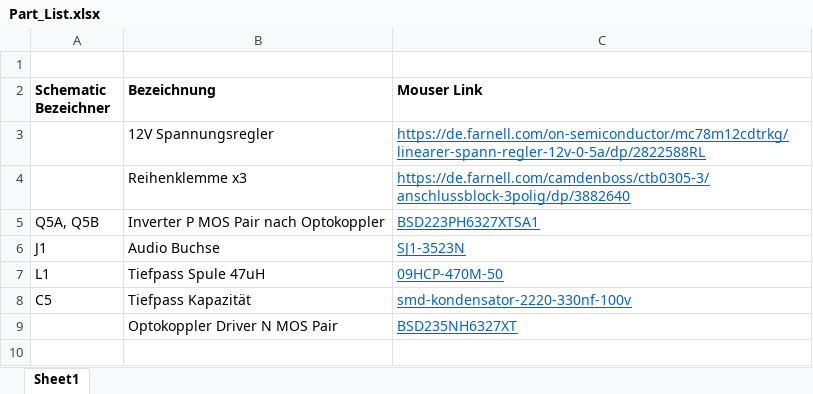
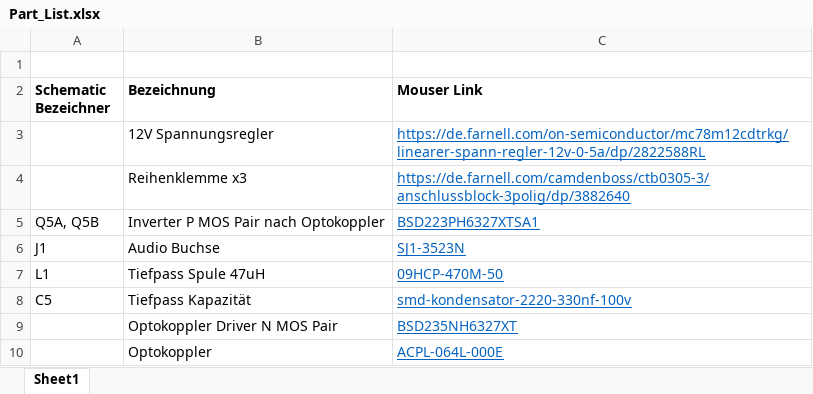
Before and after one commit to Stickerl/AMP, an Excel workbook: Schematic/Part_List.xlsx, sheet Sheet1, drawn as a sheet; values as stored, in another font and other column widths than the file's, no borders; the diff names each change by its address in the sheet, - before the commit and + after, or states it on an @@ line.

Commit message:
Add optocoupler to part list

```diff
--- a/Schematic/Part_List.xlsx (sheet Sheet1)
+++ b/Schematic/Part_List.xlsx (sheet Sheet1)
+row 10:  | Optokoppler | ACPL-064L-000E
```
